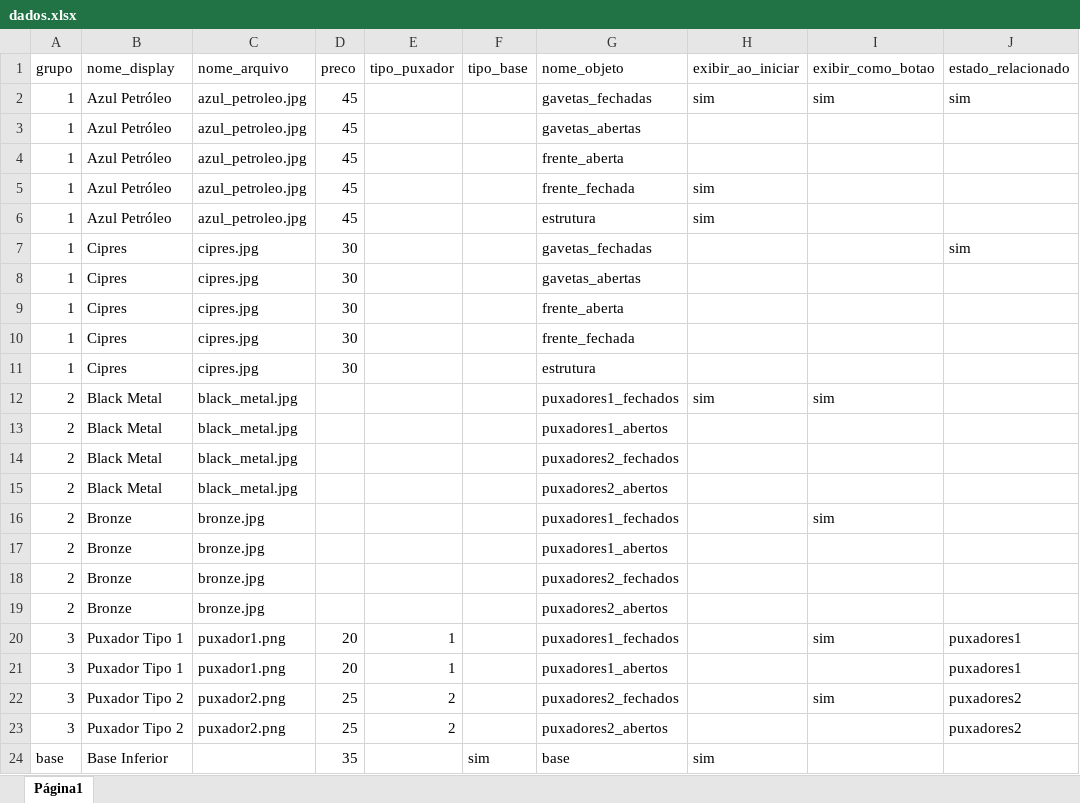
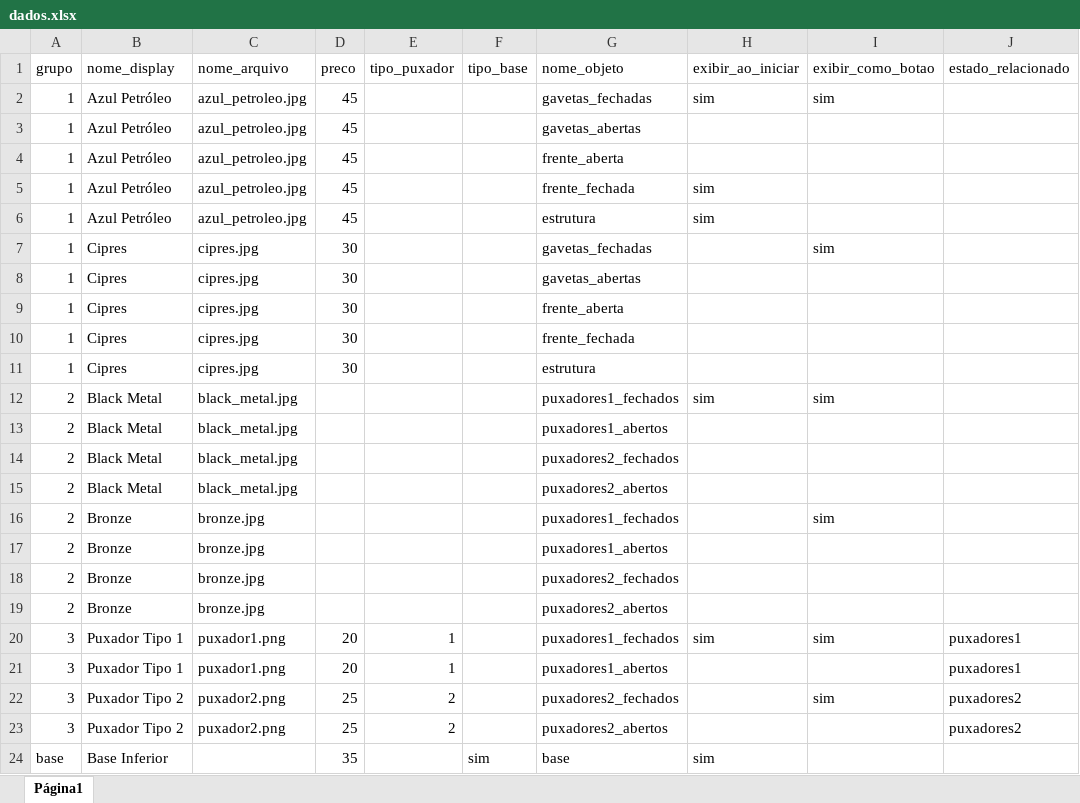
Before and after one commit to AlanLoewen/meu-configurador2, an Excel workbook: dados.xlsx, sheet Página1, drawn as a sheet; only a part is shown; values as stored, in another font and other column widths than the file's, no borders; charts and pictures not drawn; the diff names each change by its address in the sheet, - before the commit and + after, or states it on an @@ line.

Commit message:
Add files via upload

```diff
--- a/dados.xlsx (sheet Página1)
+++ b/dados.xlsx (sheet Página1)
-J2 (estado_relacionado): sim
+J2 (estado_relacionado): (empty)
-I7 (exibir_como_botao): (empty)
+I7 (exibir_como_botao): sim
-J7 (estado_relacionado): sim
+J7 (estado_relacionado): (empty)
-H20 (exibir_ao_iniciar): (empty)
+H20 (exibir_ao_iniciar): sim
```
